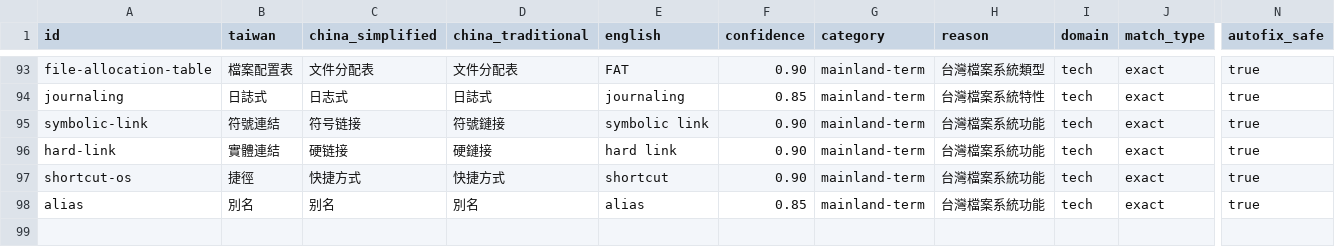
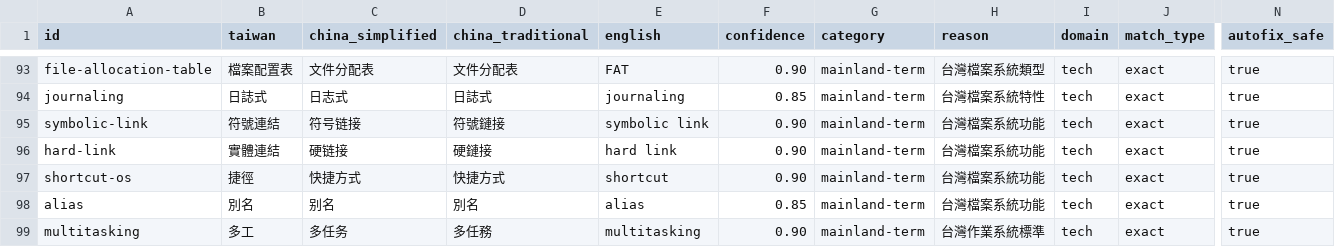
Before and after one commit to HCYT/twlint, a CSV file: dictionaries-csv/domains/operating-system.csv, drawn as a sheet; only a part is shown, gaps mark what is left out; rows hold the shown columns only; the diff names each change by its address in the sheet, - before the commit and + after, or states it on an @@ line.

```diff
--- a/dictionaries-csv/domains/operating-system.csv
+++ b/dictionaries-csv/domains/operating-system.csv
+row 99: multitasking | 多工 | 多任务 | 多任務 | multitasking | 0.90 | mainland-term | 台灣作業系統標準 | tech | exact | true
```
Also changed, not shown: dictionaries-csv/core/core.csv, dictionaries-csv/core/plus.csv, 8 other files.
